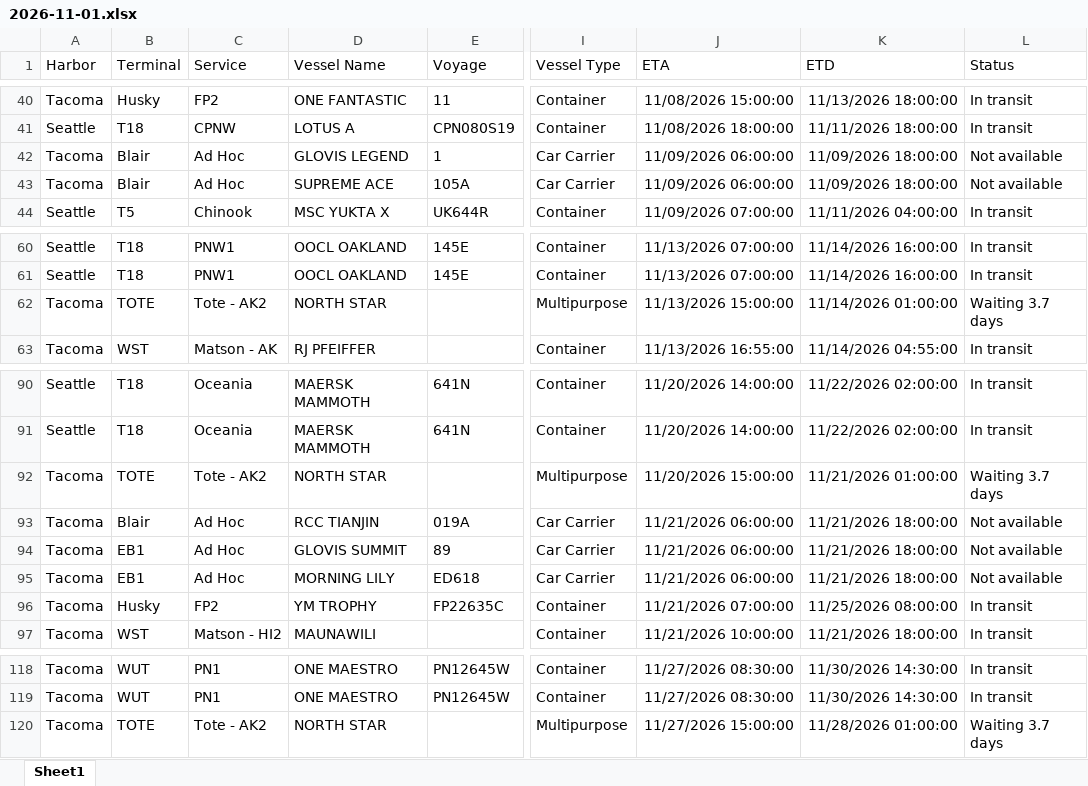
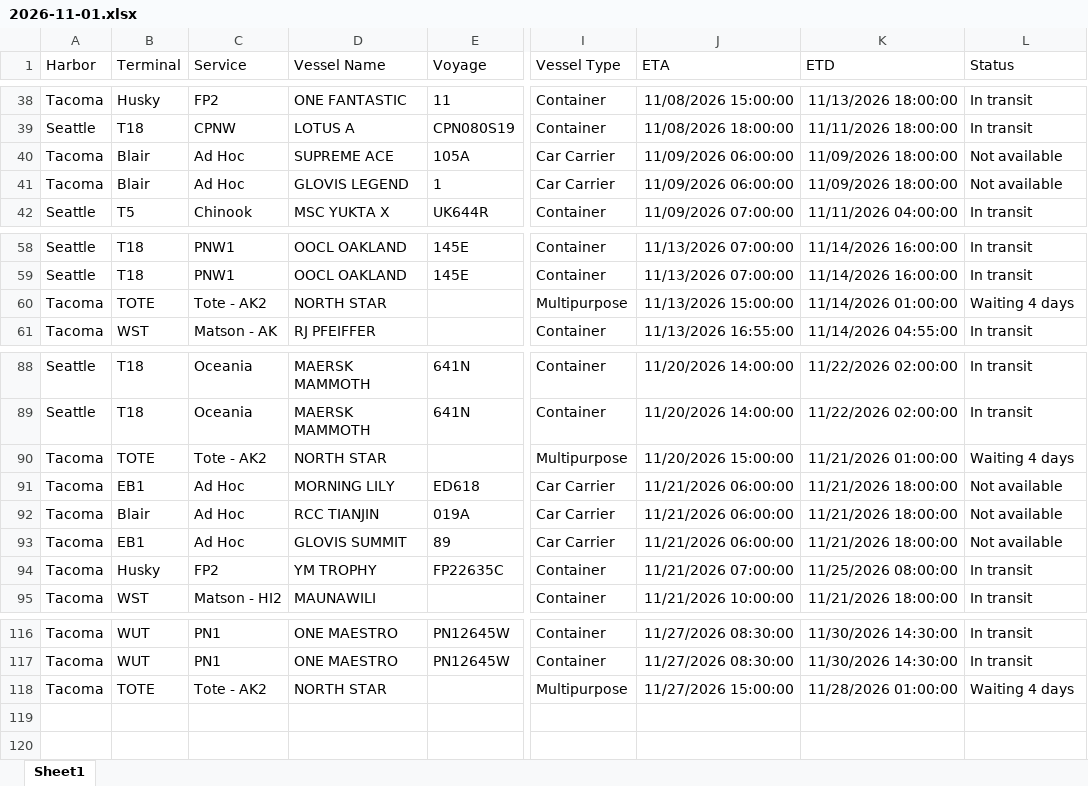
Before and after one commit to TheJoe1990/Ilwu, an Excel workbook: data/vessels/2026-11-01.xlsx, sheet Sheet1, drawn as a sheet; only a part is shown, gaps mark what is left out; values as stored, in another font and other column widths than the file's, no borders; table styles not drawn; addresses are those after the commit; the diff covers the shown part only; the diff names each change by its address in the sheet, - before the commit and + after, or states it on an @@ line.

```diff
--- a/data/vessels/2026-11-01.xlsx (sheet Sheet1)
+++ b/data/vessels/2026-11-01.xlsx (sheet Sheet1)
@@ row 43 moved to row 40: Tacoma @@
-L60 (Status): Waiting 3.7 days
+L60 (Status): Waiting 4 days
-L90 (Status): Waiting 3.7 days
+L90 (Status): Waiting 4 days
@@ row 95 moved to row 91: Tacoma @@
-L118 (Status): Waiting 3.7 days
+L118 (Status): Waiting 4 days
```
Also changed, not shown: 2 removed rows, 5 moved rows and 1 edited cell elsewhere in this sheet, 5 other files.
